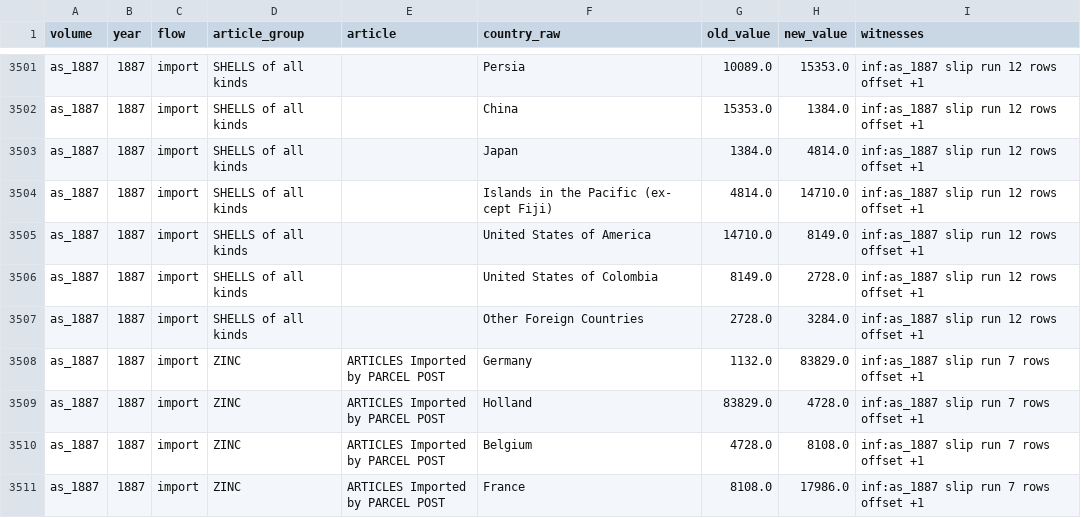
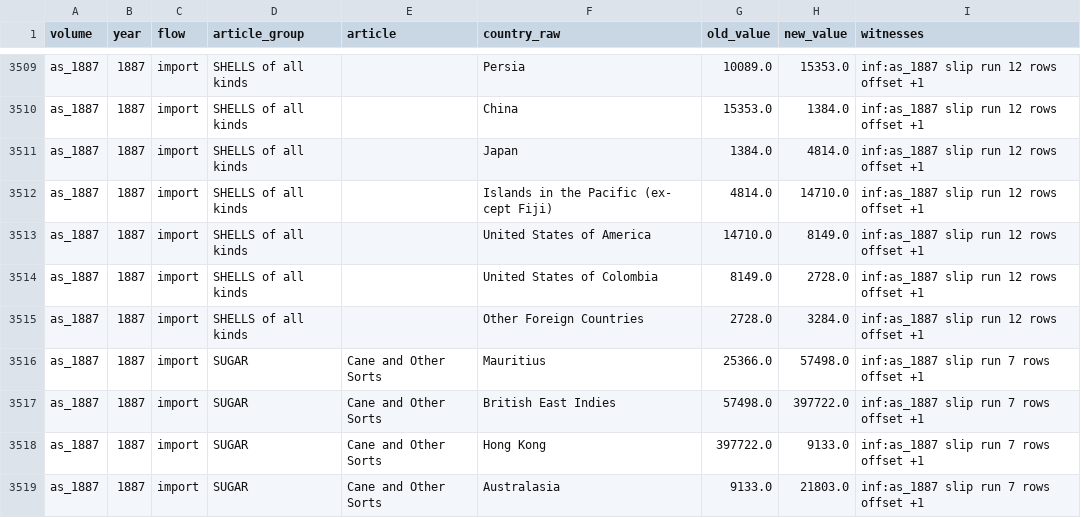
Before and after one commit to jburnford/uk-trade-db, a CSV file: reference/row_slip_repairs.csv, drawn as a sheet; only a part is shown, gaps mark what is left out; the shorter side is filled out with more unchanged rows; the diff covers the shown part only; the diff names each change by its address in the sheet, - before the commit and + after, or states it on an @@ line.

```diff
--- a/reference/row_slip_repairs.csv
+++ b/reference/row_slip_repairs.csv
+row 3516: as_1887 | 1887 | import | SUGAR | Cane and Other Sorts | Mauritius | 25366.0 | 57498.0 | inf:as_1887 slip run 7 rows offset +1
+row 3517: as_1887 | 1887 | import | SUGAR | Cane and Other Sorts | British East Indies | 57498.0 | 397722.0 | inf:as_1887 slip run 7 rows offset +1
+row 3518: as_1887 | 1887 | import | SUGAR | Cane and Other Sorts | Hong Kong | 397722.0 | 9133.0 | inf:as_1887 slip run 7 rows offset +1
+row 3519: as_1887 | 1887 | import | SUGAR | Cane and Other Sorts | Australasia | 9133.0 | 21803.0 | inf:as_1887 slip run 7 rows offset +1
```
Also changed, not shown: 11 added rows elsewhere in this file, reference/section_closure_repairs.csv, reports/canada_export_series.csv, 15 other files.
